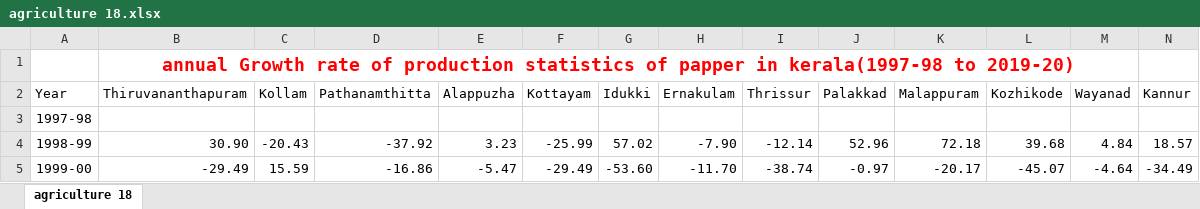
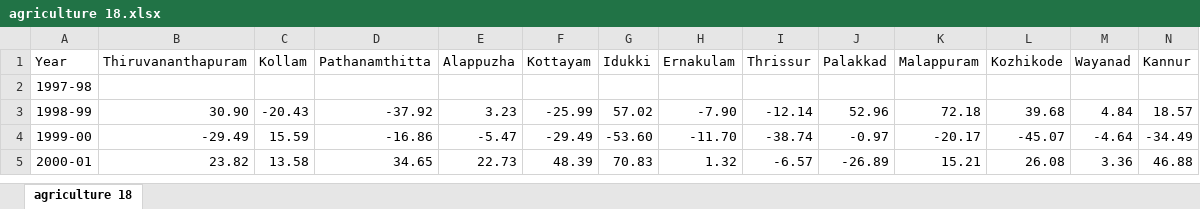
Before and after one commit to govind1120/dashboard, an Excel workbook: agriculture 18.xlsx, sheet agriculture 18, drawn as a sheet; only a part is shown; the shorter side is filled out with more unchanged rows; values as stored, in another font and other column widths than the file's, no borders; rows hold the shown columns only; the diff names each change by its address in the sheet, - before the commit and + after, or states it on an @@ line.

```diff
--- a/agriculture 18.xlsx (sheet agriculture 18)
+++ b/agriculture 18.xlsx (sheet agriculture 18)
-row 1:  | annual Growth rate of production statistics of papper in kerala(1997-98 to 2019-20)
```
Also changed, not shown: agriculture 1.xlsx, agriculture 3.xlsx, 55 other files.
